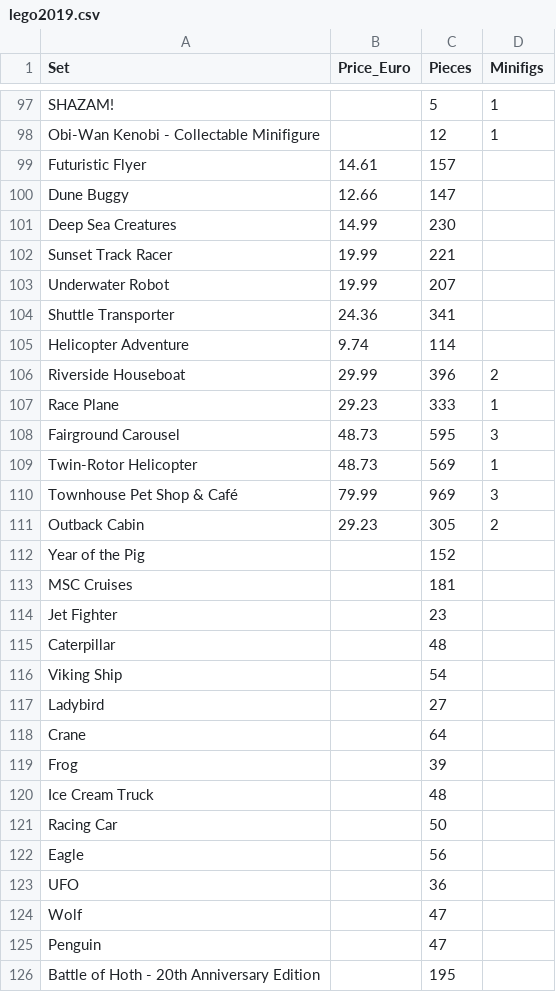
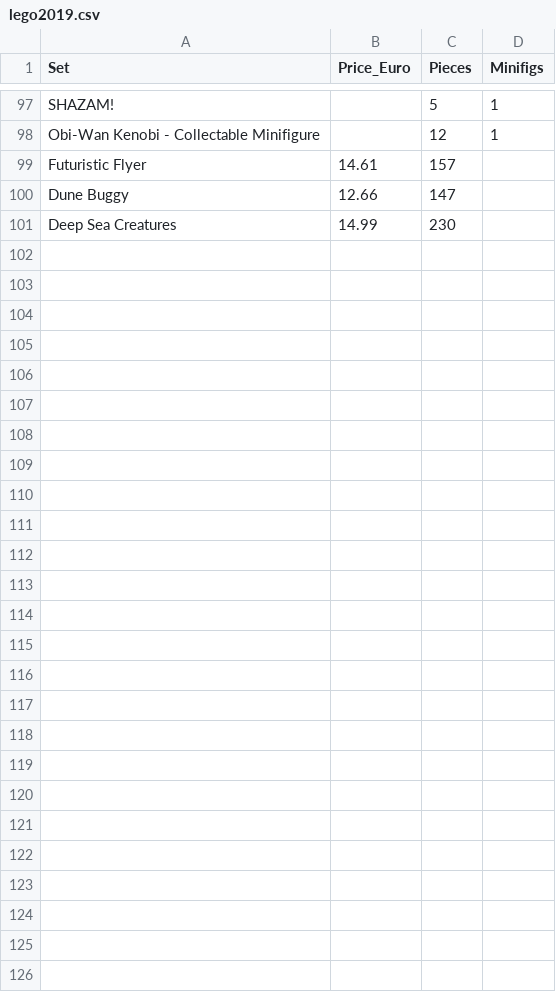
Before and after one commit to nravlin/econ8320-assignment-07, a CSV file: lego2019.csv, drawn as a sheet; only a part is shown, gaps mark what is left out.

Commit message:
second attempt

```diff
--- a/lego2019.csv
+++ b/lego2019.csv
@@ -101,26 +101 @@ Dune Buggy,12.66,147,
 Deep Sea Creatures,14.99,230,
-Sunset Track Racer,19.99,221,
-Underwater Robot,19.99,207,
-Shuttle Transporter,24.36,341,
-Helicopter Adventure,9.74,114,
-Riverside Houseboat,29.99,396,2
-Race Plane,29.23,333,1
-Fairground Carousel,48.73,595,3
-Twin-Rotor Helicopter,48.73,569,1
-Townhouse Pet Shop & Café,79.99,969,3
-Outback Cabin,29.23,305,2
-Year of the Pig,,152,
-MSC Cruises,,181,
-Jet Fighter,,23,
-Caterpillar,,48,
-Viking Ship,,54,
-Ladybird,,27,
-Crane,,64,
-Frog,,39,
-Ice Cream Truck,,48,
-Racing Car,,50,
-Eagle,,56,
-UFO,,36,
-Wolf,,47,
-Penguin,,47,
-Battle of Hoth - 20th Anniversary Edition,,195,
```
